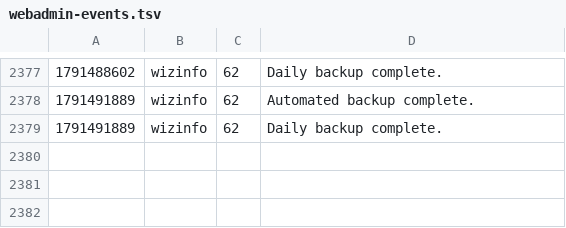
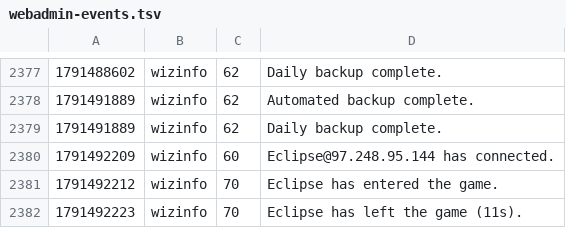
Before and after one commit to jeremydbean/toc2026, a TSV file: log/webadmin-events.tsv, drawn as a sheet; only a part is shown, gaps mark what is left out.

Commit message:
State sync: 5 files, 1 characters [skip ci]
Automatic. Written by toc-state-sync on the host that is running the
game, so that an outage cannot cost more than the interval between
runs.

```diff
--- a/log/webadmin-events.tsv
+++ b/log/webadmin-events.tsv
@@ -2379 +2379,4 @@
 1791491889	wizinfo	62	Daily backup complete.
+1791492209	wizinfo	60	Eclipse@97.248.95.144 has connected.
+1791492212	wizinfo	70	Eclipse has entered the game.
+1791492223	wizinfo	70	Eclipse has left the game (11s).
```
Also changed, not shown: log/logins.tsv, 3 other files.
